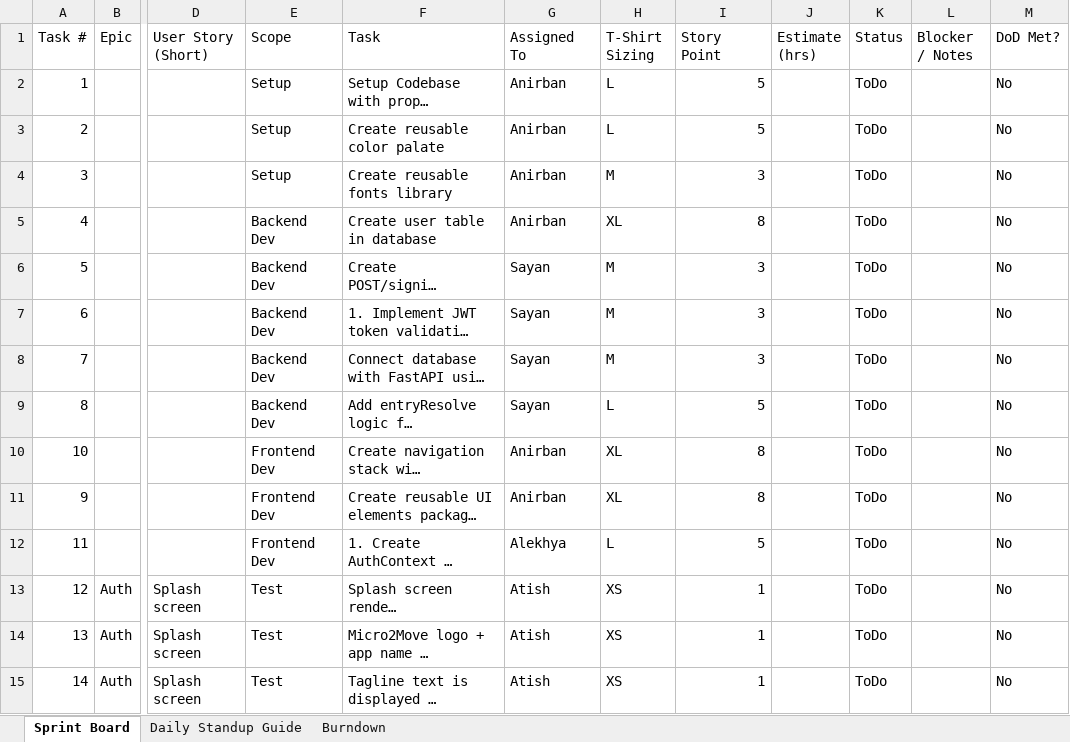
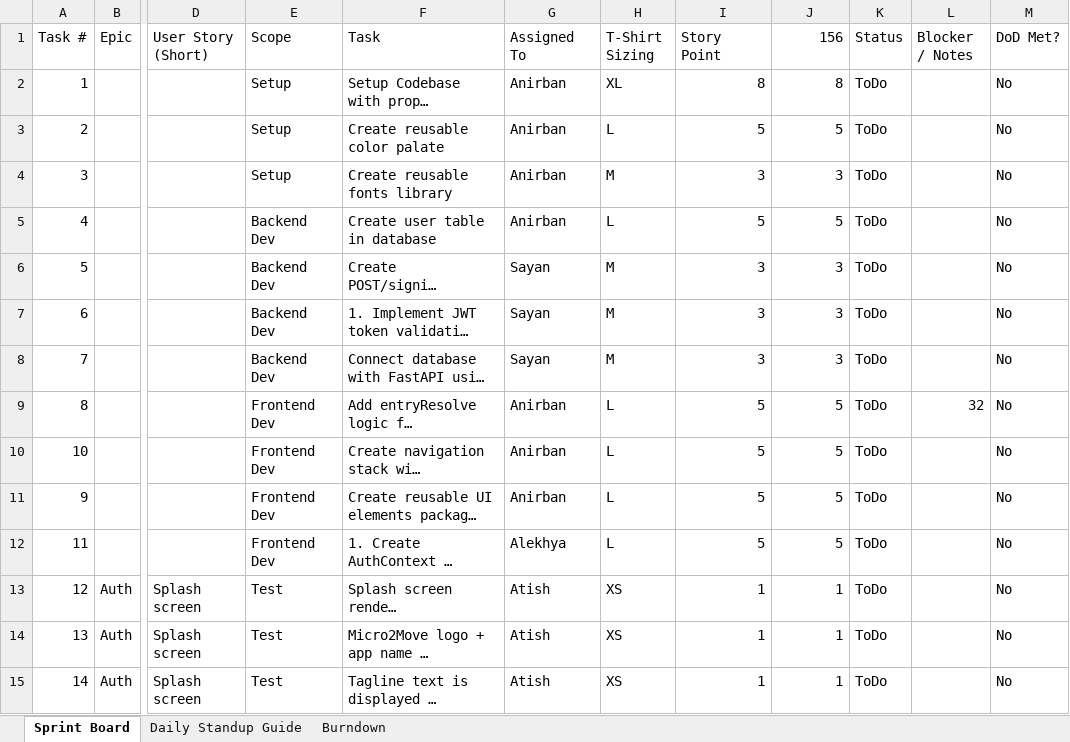
Before and after one commit to anodiamadmin/Micro2Move, an Excel workbook: BusinessAnalysis/01SprintPlanJanuary2026.xlsx, sheet Sprint Board, drawn as a sheet; only a part is shown, gaps mark what is left out; long unchanged cells end in …; values as stored, in another font and other column widths than the file's, no cell formats; the diff covers the shown part only; the diff names each change by its address in the sheet, - before the commit and + after, or states it on an @@ line.

Commit message:
Update 01SprintPlanJanuary2026.xlsx

```diff
--- a/BusinessAnalysis/01SprintPlanJanuary2026.xlsx (sheet Sprint Board)
+++ b/BusinessAnalysis/01SprintPlanJanuary2026.xlsx (sheet Sprint Board)
-J1: Estimate (hrs)
+J1: 156
-H2 (T-Shirt Sizing): L
+H2 (T-Shirt Sizing): XL
-I2 (Story Point): 5
+I2 (Story Point): 8
-J2 (156): (empty)
+J2 (156): 8
-J3 (156): (empty)
+J3 (156): 5
-J4 (156): (empty)
+J4 (156): 3
-H5 (T-Shirt Sizing): XL
+H5 (T-Shirt Sizing): L
-I5 (Story Point): 8
+I5 (Story Point): 5
-J5 (156): (empty)
+J5 (156): 5
-J6:J8 (156): (empty)
+J6:J8 (156): 3
-E9 (Scope): Backend Dev
+E9 (Scope): Frontend Dev
-G9 (Assigned To): Sayan
+G9 (Assigned To): Anirban
-J9:J12 (156): (empty)
+J9:J12 (156): 5
-L9 (Blocker / Notes): (empty)
+L9 (Blocker / Notes): 32
-H10:H11 (T-Shirt Sizing): XL
+H10:H11 (T-Shirt Sizing): L
-I10:I11 (Story Point): 8
+I10:I11 (Story Point): 5
-J13:J15 (156): (empty)
+J13:J15 (156): 1
```
Also changed, not shown: 10 added rows, 16 removed rows, 165 edited cells and merged cells elsewhere in this sheet, cell formats, formulas that keep their value.
